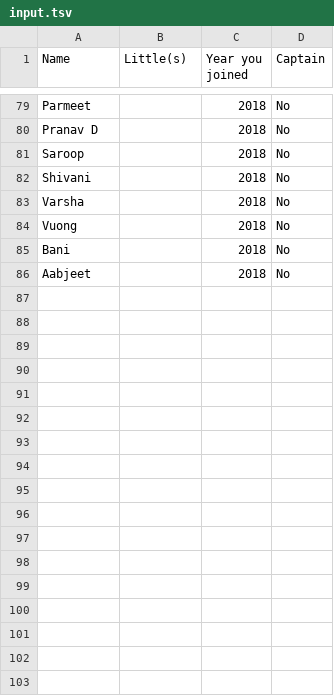
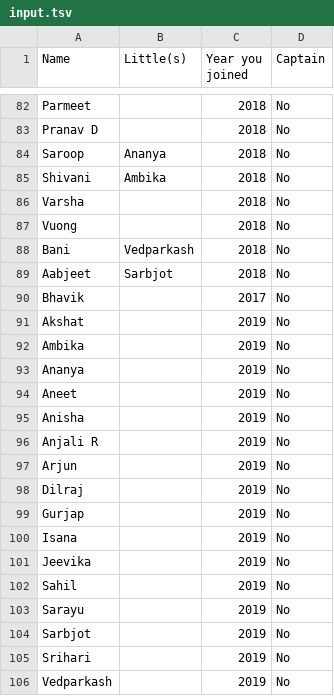
Before and after one commit to Jeetman/DRP-Family-Tree, a TSV file: input.tsv, drawn as a sheet; only a part is shown, gaps mark what is left out; the diff covers the shown part only.

```diff
--- a/input.tsv
+++ b/input.tsv
@@ -80,7 +83,24 @@ Parmeet		2018	No
 Pranav D		2018	No
-Saroop		2018	No
-Shivani		2018	No
+Saroop	Ananya	2018	No
+Shivani	Ambika	2018	No
 Varsha		2018	No
 Vuong		2018	No
-Bani		2018	No
-Aabjeet		2018	No
+Bani	Vedparkash	2018	No
+Aabjeet	Sarbjot	2018	No
+Bhavik		2017	No
+Akshat		2019	No
+Ambika		2019	No
+Ananya		2019	No
+Aneet		2019	No
+Anisha		2019	No
+Anjali R		2019	No
+Arjun		2019	No
+Dilraj		2019	No
+Gurjap		2019	No
+Isana		2019	No
+Jeevika		2019	No
+Sahil		2019	No
+Sarayu		2019	No
+Sarbjot		2019	No
+Srihari		2019	No
+Vedparkash		2019	No
```
Also changed, not shown: 3 added rows and 12 edited cells elsewhere in this file, 1 other file.
